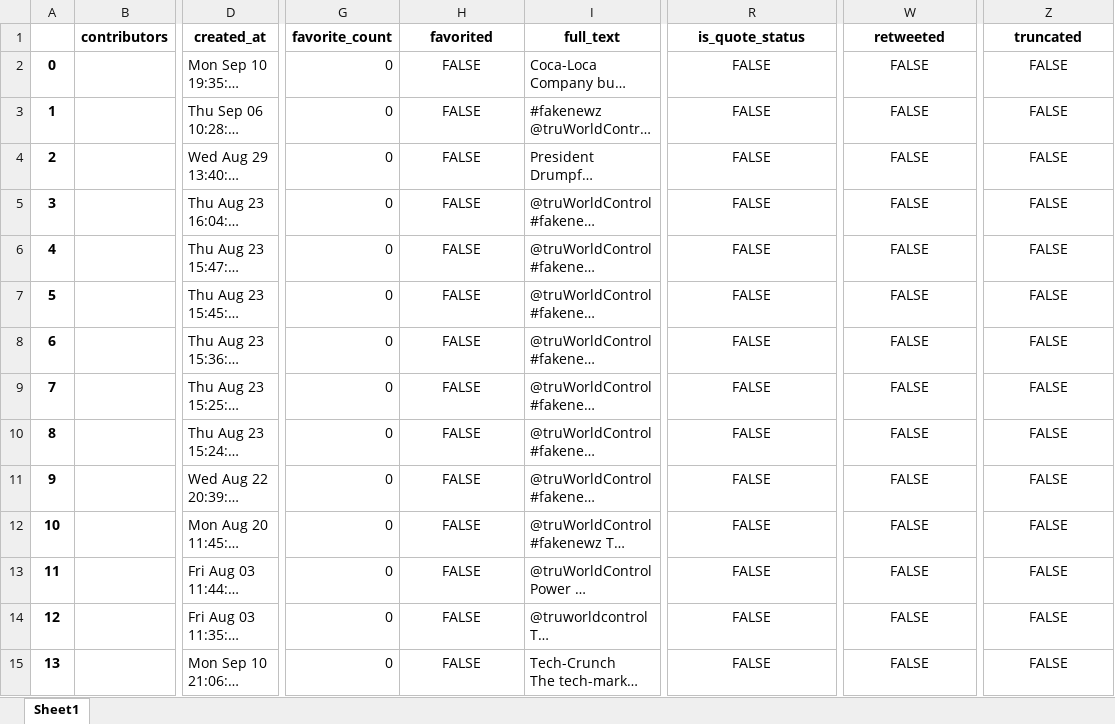
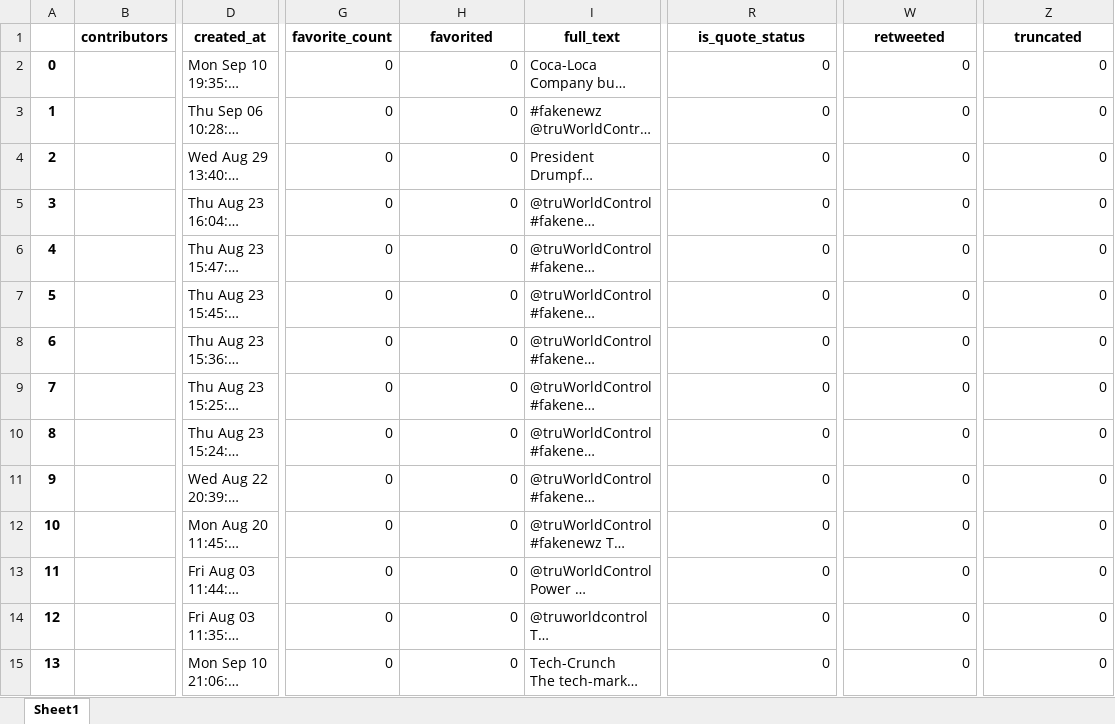
Before and after one commit to robertkck/world-control, an Excel workbook: master.xlsx, sheet Sheet1, drawn as a sheet; only a part is shown, gaps mark what is left out; long unchanged cells end in …; values as stored, in another font and other column widths than the file's, no borders; the diff covers the shown part only; the diff names each change by its address in the sheet, - before the commit and + after, or states it on an @@ line.

```diff
--- a/master.xlsx (sheet Sheet1)
+++ b/master.xlsx (sheet Sheet1)
-H2:H15 (favorited): FALSE
+H2:H15 (favorited): 0
-H2:H15 alignment: center
+H2:H15 alignment: right
-R2:R15 (is_quote_status): FALSE
+R2:R15 (is_quote_status): 0
-R2:R15 alignment: center
+R2:R15 alignment: right
-W2:W15 (retweeted): FALSE
+W2:W15 (retweeted): 0
-W2:W15 alignment: center
+W2:W15 alignment: right
-Z2:Z15 (truncated): FALSE
+Z2:Z15 (truncated): 0
-Z2:Z15 alignment: center
+Z2:Z15 alignment: right
```
Also changed, not shown: 3 added rows, 2 removed rows, 76 edited cells, cell formats and row numbers in column A elsewhere in this sheet, 3 other files.
